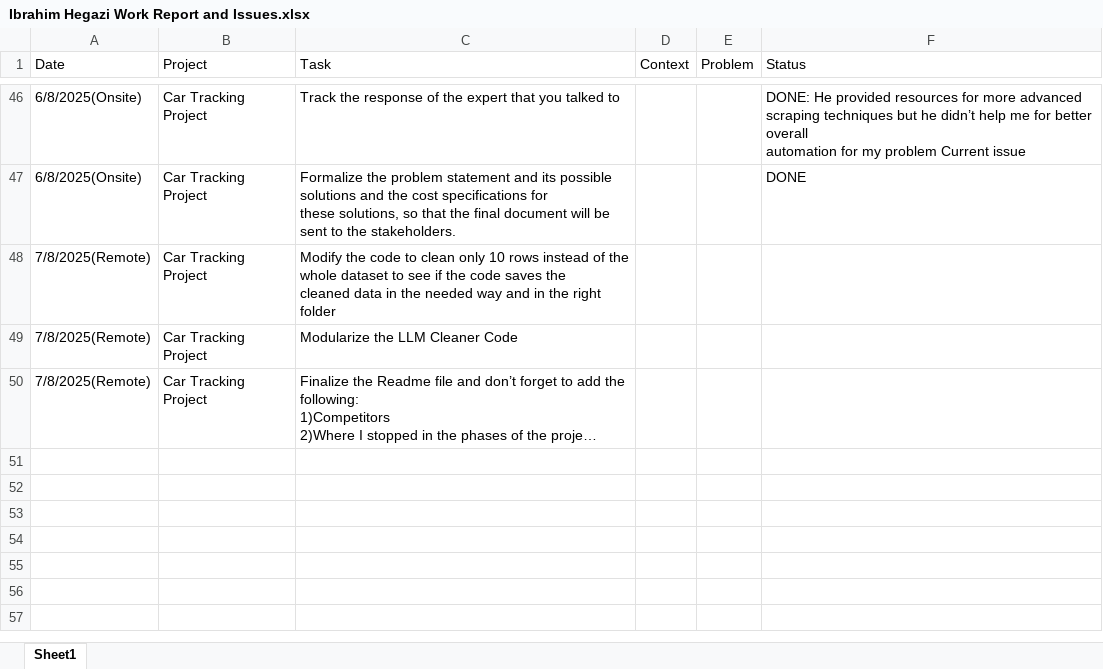
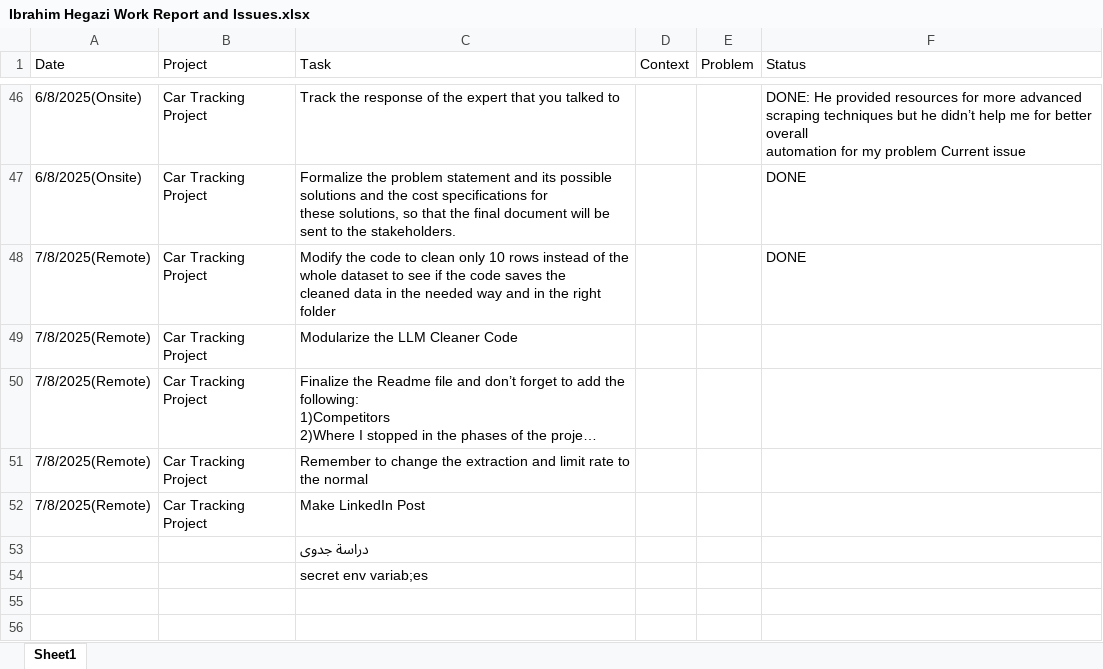
Before and after one commit to Ibrahim-Hegazi/Car_Clinic_Project_Revamped, an Excel workbook: docs/Ibrahim Hegazi Work Report and Issues.xlsx, sheet Sheet1, drawn as a sheet; only a part is shown, gaps mark what is left out; the shorter side is filled out with more unchanged rows; long unchanged cells end in …; values as stored, in another font and other column widths than the file's, no borders; the diff names each change by its address in the sheet, - before the commit and + after, or states it on an @@ line.

```diff
--- a/docs/Ibrahim Hegazi Work Report and Issues.xlsx (sheet Sheet1)
+++ b/docs/Ibrahim Hegazi Work Report and Issues.xlsx (sheet Sheet1)
-F48 (Status): (empty)
+F48 (Status): DONE
-row 51: (empty)
+row 51: 7/8/2025(Remote) | Car Tracking Project | Remember to change the extraction and limit rate to the normal
-row 52: (empty)
+row 52: 7/8/2025(Remote) | Car Tracking Project | Make LinkedIn Post
-C53 (Task): (empty)
+C53 (Task): دراسة جدوى
-C54 (Task): (empty)
+C54 (Task): secret env variab;es
```
Also changed, not shown: 6 other files.
